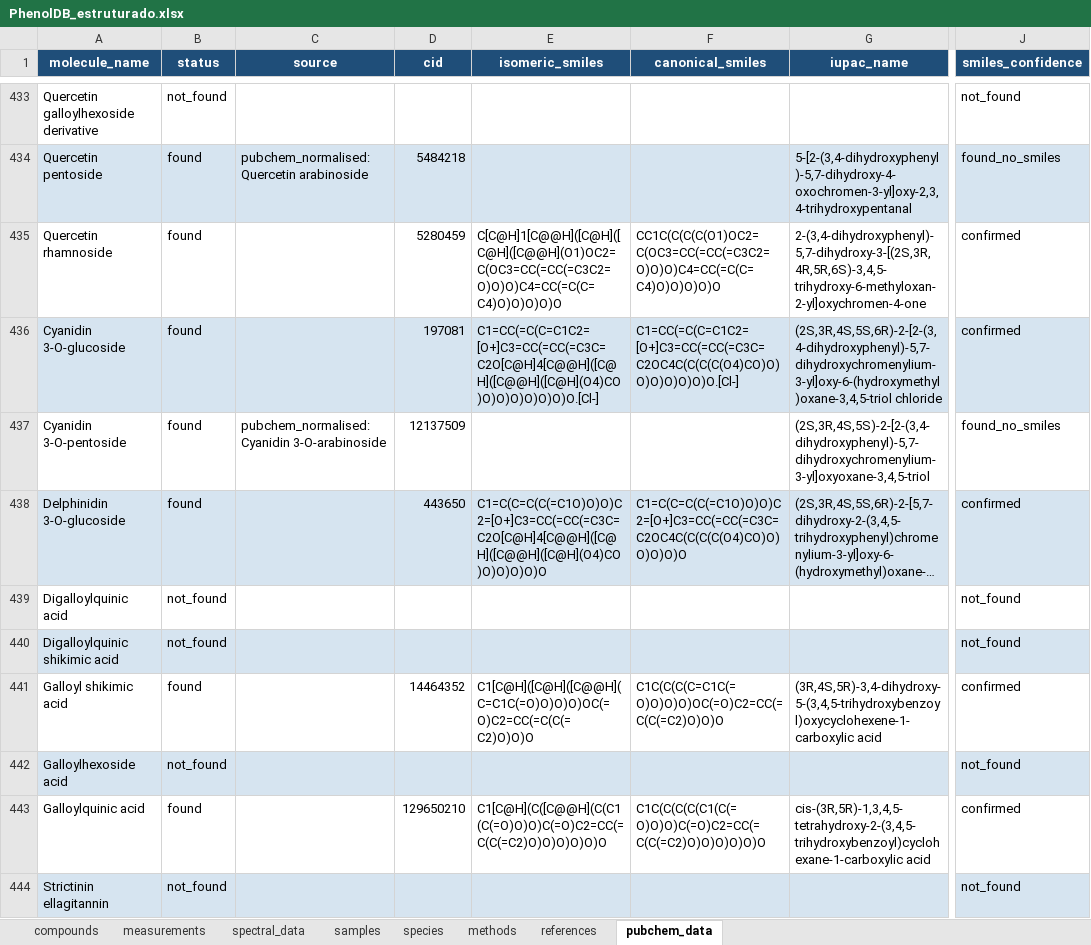
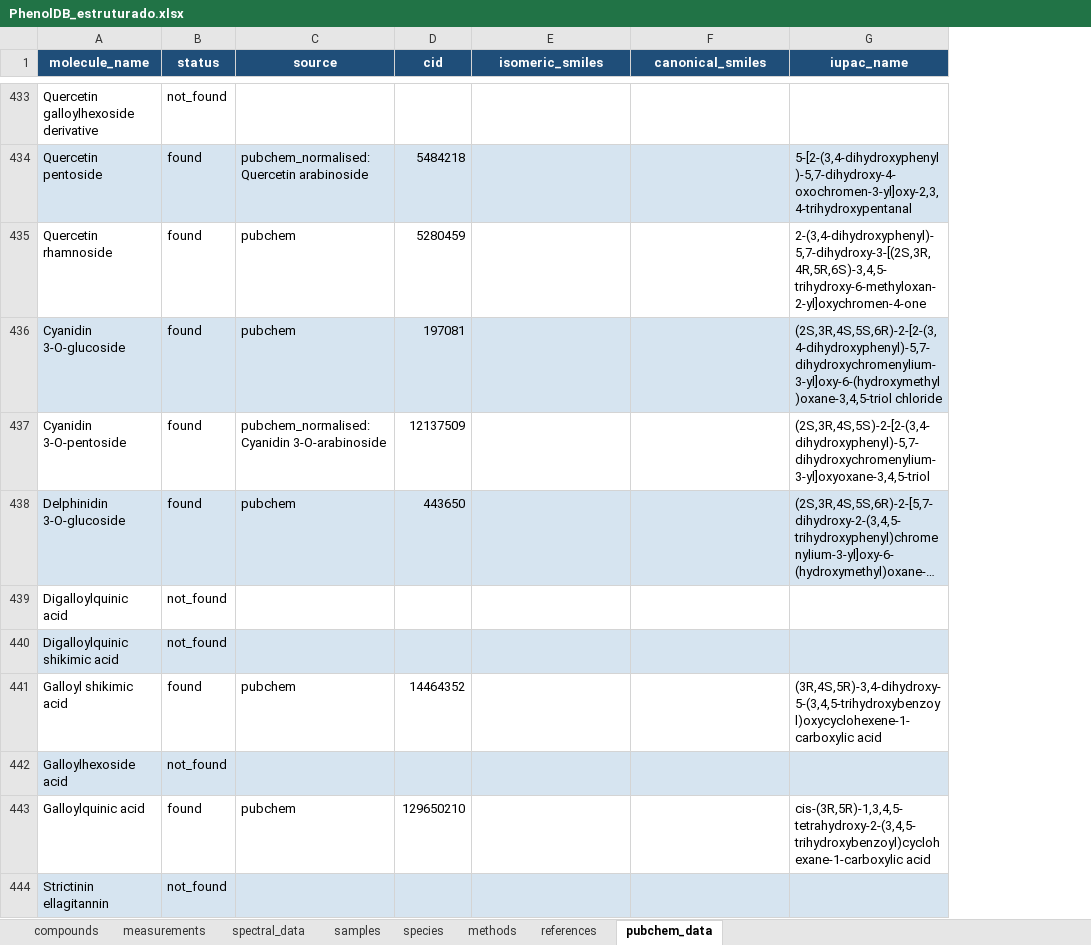
Before and after one commit to cShiraishi/Iberphenol, an Excel workbook: PhenolDB_estruturado.xlsx, sheet pubchem_data, drawn as a sheet; only a part is shown, gaps mark what is left out; long unchanged cells end in …; values as stored, in another font and other column widths than the file's, no borders; the diff covers the shown part only; the diff names each change by its address in the sheet, - before the commit and + after, or states it on an @@ line.

```diff
--- a/PhenolDB_estruturado.xlsx (sheet pubchem_data)
+++ b/PhenolDB_estruturado.xlsx (sheet pubchem_data)
-column J (smiles_confidence), rows 433-444: not_found | found_no_smiles | confirmed | confirmed | found_no_smiles | confirmed | not_found | not_found | confirmed | not_found | confirmed | not_found
-C435:C436 (source): (empty)
+C435:C436 (source): pubchem
-E435 (isomeric_smiles): C[C@H]1[C@@H]([C@H]([C@H]([C@@H](O1)OC2=C(OC3=CC(=CC(=C3C2=O)O)O)C4=CC(=C(C=C4)O)O)O)O)O
+E435 (isomeric_smiles): (empty)
-F435 (canonical_smiles): CC1C(C(C(C(O1)OC2=C(OC3=CC(=CC(=C3C2=O)O)O)C4=CC(=C(C=C4)O)O)O)O)O
+F435 (canonical_smiles): (empty)
-E436 (isomeric_smiles): C1=CC(=C(C=C1C2=[O+]C3=CC(=CC(=C3C=C2O[C@H]4[C@@H]([C@H]([C@@H]([C@H](O4)CO)O)O)O)O)O)O)O.[Cl-]
+E436 (isomeric_smiles): (empty)
-F436 (canonical_smiles): C1=CC(=C(C=C1C2=[O+]C3=CC(=CC(=C3C=C2OC4C(C(C(C(O4)CO)O)O)O)O)O)O)O.[Cl-]
+F436 (canonical_smiles): (empty)
-C438 (source): (empty)
+C438 (source): pubchem
-E438 (isomeric_smiles): C1=C(C=C(C(=C1O)O)O)C2=[O+]C3=CC(=CC(=C3C=C2O[C@H]4[C@@H]([C@H]([C@@H]([C@H](O4)CO)O)O)O)O)O
+E438 (isomeric_smiles): (empty)
-F438 (canonical_smiles): C1=C(C=C(C(=C1O)O)O)C2=[O+]C3=CC(=CC(=C3C=C2OC4C(C(C(C(O4)CO)O)O)O)O)O
+F438 (canonical_smiles): (empty)
-C441 (source): (empty)
+C441 (source): pubchem
-E441 (isomeric_smiles): C1[C@H]([C@H]([C@@H](C=C1C(=O)O)O)O)OC(=O)C2=CC(=C(C(=C2)O)O)O
+E441 (isomeric_smiles): (empty)
-F441 (canonical_smiles): C1C(C(C(C=C1C(=O)O)O)O)OC(=O)C2=CC(=C(C(=C2)O)O)O
+F441 (canonical_smiles): (empty)
-C443 (source): (empty)
+C443 (source): pubchem
-E443 (isomeric_smiles): C1[C@H](C([C@@H](C(C1(C(=O)O)O)C(=O)C2=CC(=C(C(=C2)O)O)O)O)O)O
+E443 (isomeric_smiles): (empty)
-F443 (canonical_smiles): C1C(C(C(C(C1(C(=O)O)O)C(=O)C2=CC(=C(C(=C2)O)O)O)O)O)O
+F443 (canonical_smiles): (empty)
```
Also changed, not shown: 1392 edited cells elsewhere in this sheet, 15 other files.
